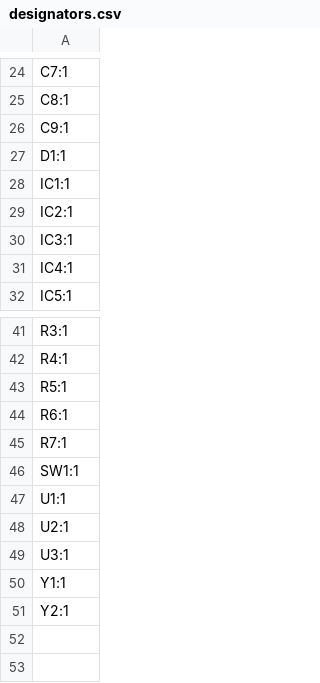
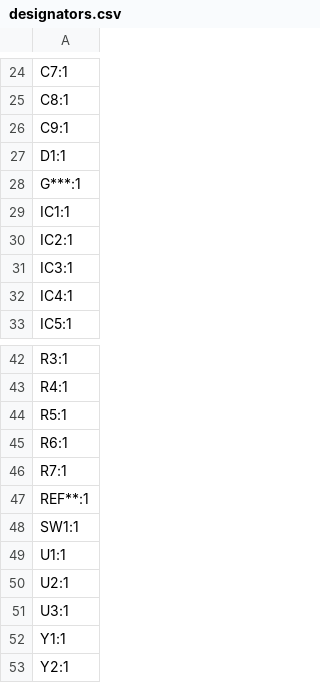
Before and after one commit to Keyaan-07/RP2040-mini-SDR, a CSV file: hardware_rp2040_minisdr/production/designators.csv, drawn as a sheet; only a part is shown, gaps mark what is left out.

Commit message:
production files update

```diff
--- a/hardware_rp2040_minisdr/production/designators.csv
+++ b/hardware_rp2040_minisdr/production/designators.csv
@@ -27,2 +27,3 @@ C9:1
 D1:1
+G***:1
 IC1:1
@@ -45,2 +46,3 @@ R6:1
 R7:1
+REF**:1
 SW1:1
```
Also changed, not shown: hardware_rp2040_minisdr/production/bom.csv, 5 other files.
